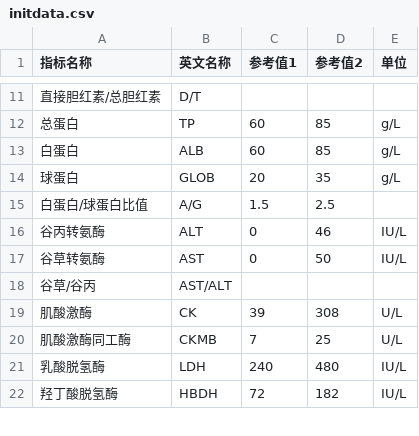
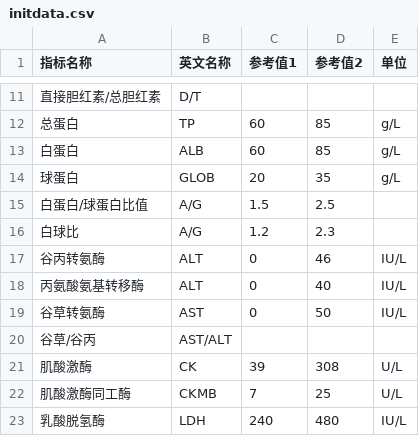
Before and after one commit to deerlux/cq-med, a CSV file: initdata.csv, drawn as a sheet; only a part is shown, gaps mark what is left out; the shorter side is filled out with more unchanged rows.

```diff
--- a/initdata.csv
+++ b/initdata.csv
@@ -15,3 +15,5 @@
 白蛋白/球蛋白比值,A/G,1.5,2.5,
+白球比,A/G,1.2,2.3,
 谷丙转氨酶,ALT,0,46,IU/L
+丙氨酸氨基转移酶,ALT,0,40,IU/L
 谷草转氨酶,AST,0,50,IU/L
```
Also changed, not shown: 2 other files.
